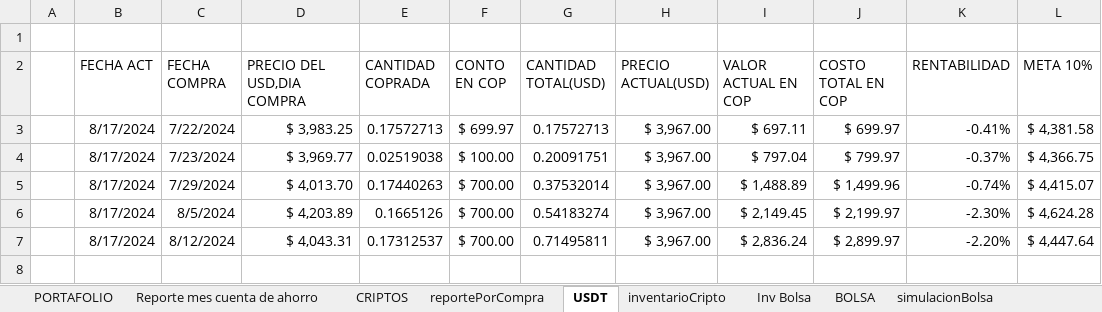
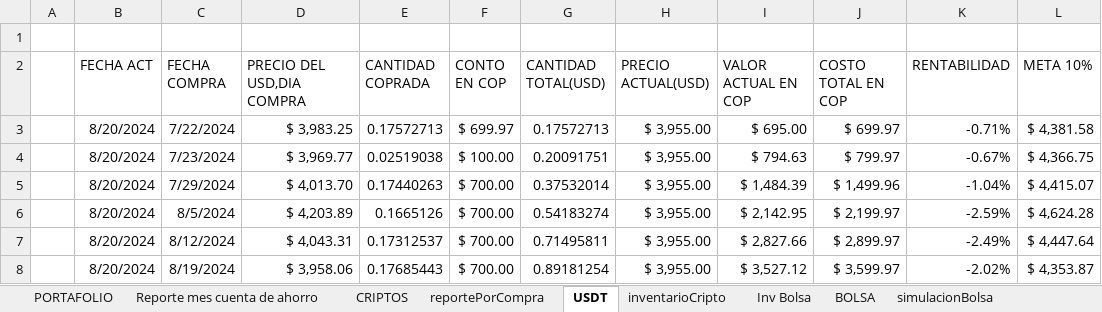
Before and after one commit to sebastia9330/proyectos2024, an Excel workbook: documentos/inversiones.xlsx, sheet USDT, drawn as a sheet; values as stored, in another font and other column widths than the file's, no borders; table styles not drawn; the diff names each change by its address in the sheet, - before the commit and + after, or states it on an @@ line.

```diff
--- a/documentos/inversiones.xlsx (sheet USDT)
+++ b/documentos/inversiones.xlsx (sheet USDT)
-B3:B7 (FECHA ACT): 8/17/2024
+B3:B7 (FECHA ACT): 8/20/2024
-H3:H7 (PRECIO ACTUAL(USD)): $ 3,967.00
+H3:H7 (PRECIO ACTUAL(USD)): $ 3,955.00
-I3 (VALOR ACTUAL EN COP): $ 697.11
+I3 (VALOR ACTUAL EN COP): $ 695.00
-K3 (RENTABILIDAD): -0.41%
+K3 (RENTABILIDAD): -0.71%
-I4 (VALOR ACTUAL EN COP): $ 797.04
+I4 (VALOR ACTUAL EN COP): $ 794.63
-K4 (RENTABILIDAD): -0.37%
+K4 (RENTABILIDAD): -0.67%
-I5 (VALOR ACTUAL EN COP): $ 1,488.89
+I5 (VALOR ACTUAL EN COP): $ 1,484.39
-K5 (RENTABILIDAD): -0.74%
+K5 (RENTABILIDAD): -1.04%
-I6 (VALOR ACTUAL EN COP): $ 2,149.45
+I6 (VALOR ACTUAL EN COP): $ 2,142.95
-K6 (RENTABILIDAD): -2.30%
+K6 (RENTABILIDAD): -2.59%
-I7 (VALOR ACTUAL EN COP): $ 2,836.24
+I7 (VALOR ACTUAL EN COP): $ 2,827.66
-K7 (RENTABILIDAD): -2.20%
+K7 (RENTABILIDAD): -2.49%
+row 8:  | 8/20/2024 | 8/19/2024 | $ 3,958.06 | 0.17685443 | $ 700.00 | 0.89181254 | $ 3,955.00 | $ 3,527.12 | $ 3,599.97 | -2.02% | $ 4,353.87
```
Also changed, not shown: sheet simulacionBolsa, sheet reportePorCompra, sheet BOLSA, sheet CRIPTOS, sheet Inv Bolsa, sheet PORTAFOLIO, hidden cells, charts or pictures.
